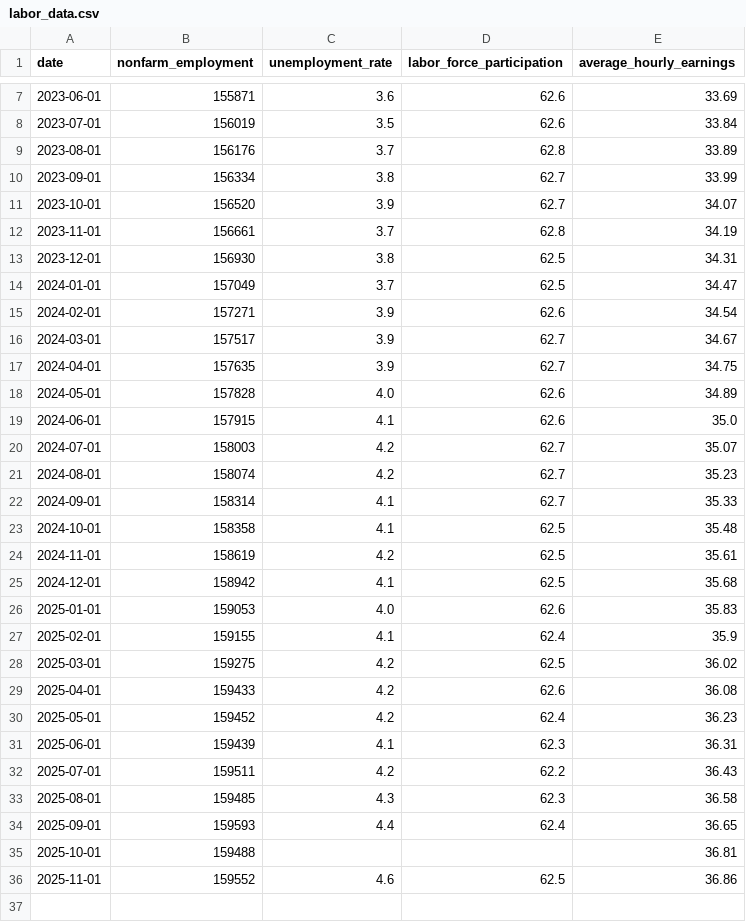
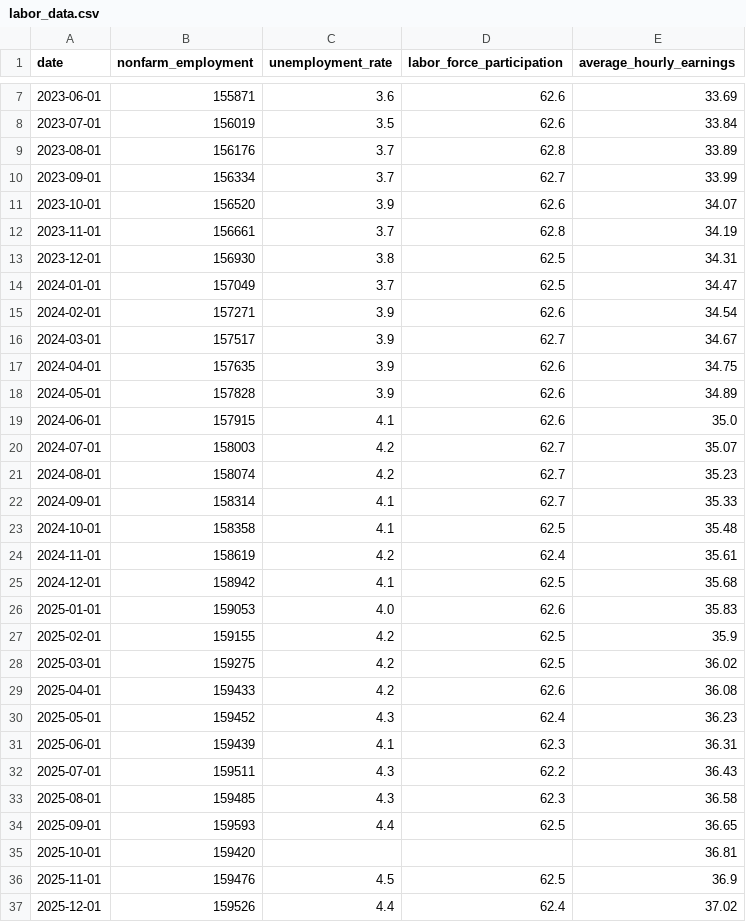
Before and after one commit to mmcgruder27/econ8320-labor-dashboard, a CSV file: labor_data.csv, drawn as a sheet; only a part is shown, gaps mark what is left out.

```diff
--- a/labor_data.csv
+++ b/labor_data.csv
@@ -9,4 +9,4 @@ date,nonfarm_employment,unemployment_rate,labor_force_participation,average_hour
 2023-08-01,156176,3.7,62.8,33.89
-2023-09-01,156334,3.8,62.7,33.99
-2023-10-01,156520,3.9,62.7,34.07
+2023-09-01,156334,3.7,62.7,33.99
+2023-10-01,156520,3.9,62.6,34.07
 2023-11-01,156661,3.7,62.8,34.19
@@ -16,4 +16,4 @@ date,nonfarm_employment,unemployment_rate,labor_force_participation,average_hour
 2024-03-01,157517,3.9,62.7,34.67
-2024-04-01,157635,3.9,62.7,34.75
-2024-05-01,157828,4.0,62.6,34.89
+2024-04-01,157635,3.9,62.6,34.75
+2024-05-01,157828,3.9,62.6,34.89
 2024-06-01,157915,4.1,62.6,35.0
@@ -23,14 +23,15 @@ date,nonfarm_employment,unemployment_rate,labor_force_participation,average_hour
 2024-10-01,158358,4.1,62.5,35.48
-2024-11-01,158619,4.2,62.5,35.61
+2024-11-01,158619,4.2,62.4,35.61
 2024-12-01,158942,4.1,62.5,35.68
 2025-01-01,159053,4.0,62.6,35.83
-2025-02-01,159155,4.1,62.4,35.9
+2025-02-01,159155,4.2,62.5,35.9
 2025-03-01,159275,4.2,62.5,36.02
 2025-04-01,159433,4.2,62.6,36.08
-2025-05-01,159452,4.2,62.4,36.23
+2025-05-01,159452,4.3,62.4,36.23
 2025-06-01,159439,4.1,62.3,36.31
-2025-07-01,159511,4.2,62.2,36.43
+2025-07-01,159511,4.3,62.2,36.43
 2025-08-01,159485,4.3,62.3,36.58
-2025-09-01,159593,4.4,62.4,36.65
-2025-10-01,159488,,,36.81
-2025-11-01,159552,4.6,62.5,36.86
+2025-09-01,159593,4.4,62.5,36.65
+2025-10-01,159420,,,36.81
+2025-11-01,159476,4.5,62.5,36.9
+2025-12-01,159526,4.4,62.4,37.02
```
